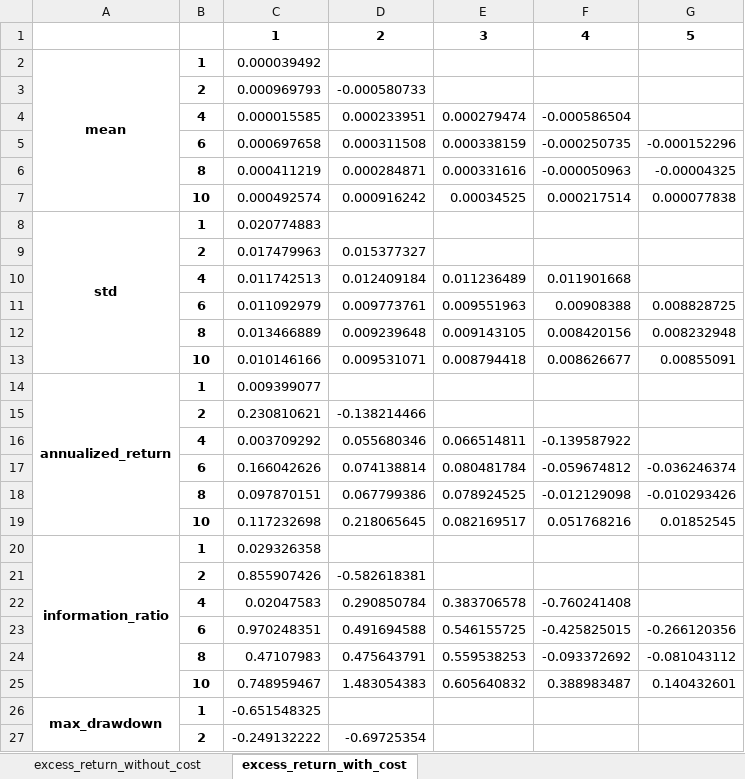
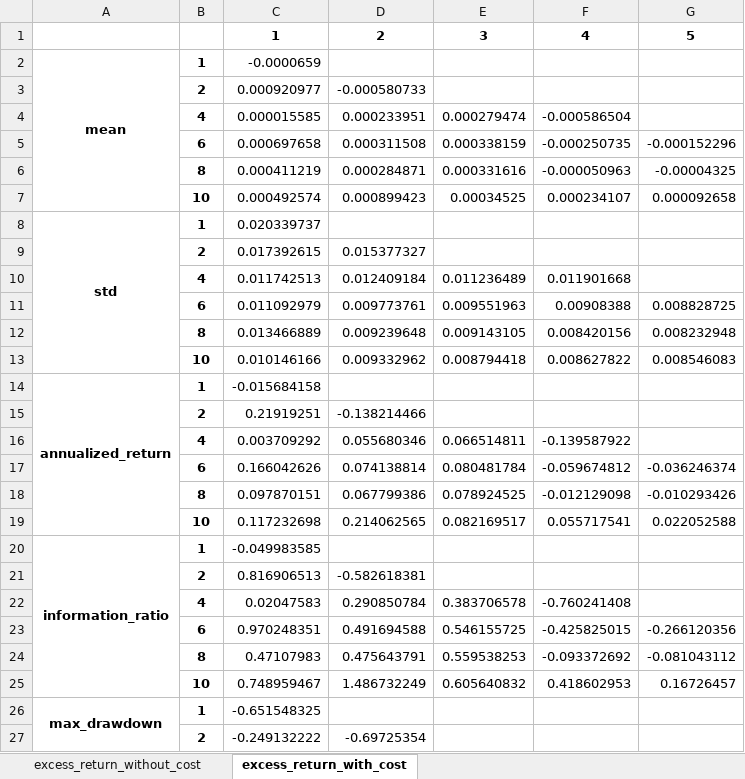
Before and after one commit to ChenglongChen/Long-Capital, an Excel workbook: data/report_df/cn_csi300_open_CSRankNorm_mse_IdentityReweighter_neutralize.xlsx, sheet excess_return_with_cost, drawn as a sheet; only a part is shown; values as stored, in another font and other column widths than the file's, no borders; the diff names each change by its address in the sheet, - before the commit and + after, or states it on an @@ line.

```diff
--- a/data/report_df/cn_csi300_open_CSRankNorm_mse_IdentityReweighter_neutralize.xlsx (sheet excess_return_with_cost)
+++ b/data/report_df/cn_csi300_open_CSRankNorm_mse_IdentityReweighter_neutralize.xlsx (sheet excess_return_with_cost)
-C2: 0.000039492
+C2: -0.0000659
-C3: 0.000969793
+C3: 0.000920977
-D7: 0.000916242
+D7: 0.000899423
-F7: 0.000217514
+F7: 0.000234107
-G7: 0.000077838
+G7: 0.000092658
-C8: 0.020774883
+C8: 0.020339737
-C9: 0.017479963
+C9: 0.017392615
-D13: 0.009531071
+D13: 0.009332962
-F13: 0.008626677
+F13: 0.008627822
-G13: 0.00855091
+G13: 0.008546083
-C14: 0.009399077
+C14: -0.015684158
-C15: 0.230810621
+C15: 0.21919251
-D19: 0.218065645
+D19: 0.214062565
-F19: 0.051768216
+F19: 0.055717541
-G19: 0.01852545
+G19: 0.022052588
-C20: 0.029326358
+C20: -0.049983585
-C21: 0.855907426
+C21: 0.816906513
-D25: 1.483054383
+D25: 1.486732249
-F25: 0.388983487
+F25: 0.418602953
-G25: 0.140432601
+G25: 0.16726457
```
Also changed, not shown: sheet excess_return_without_cost, 1 other file.
